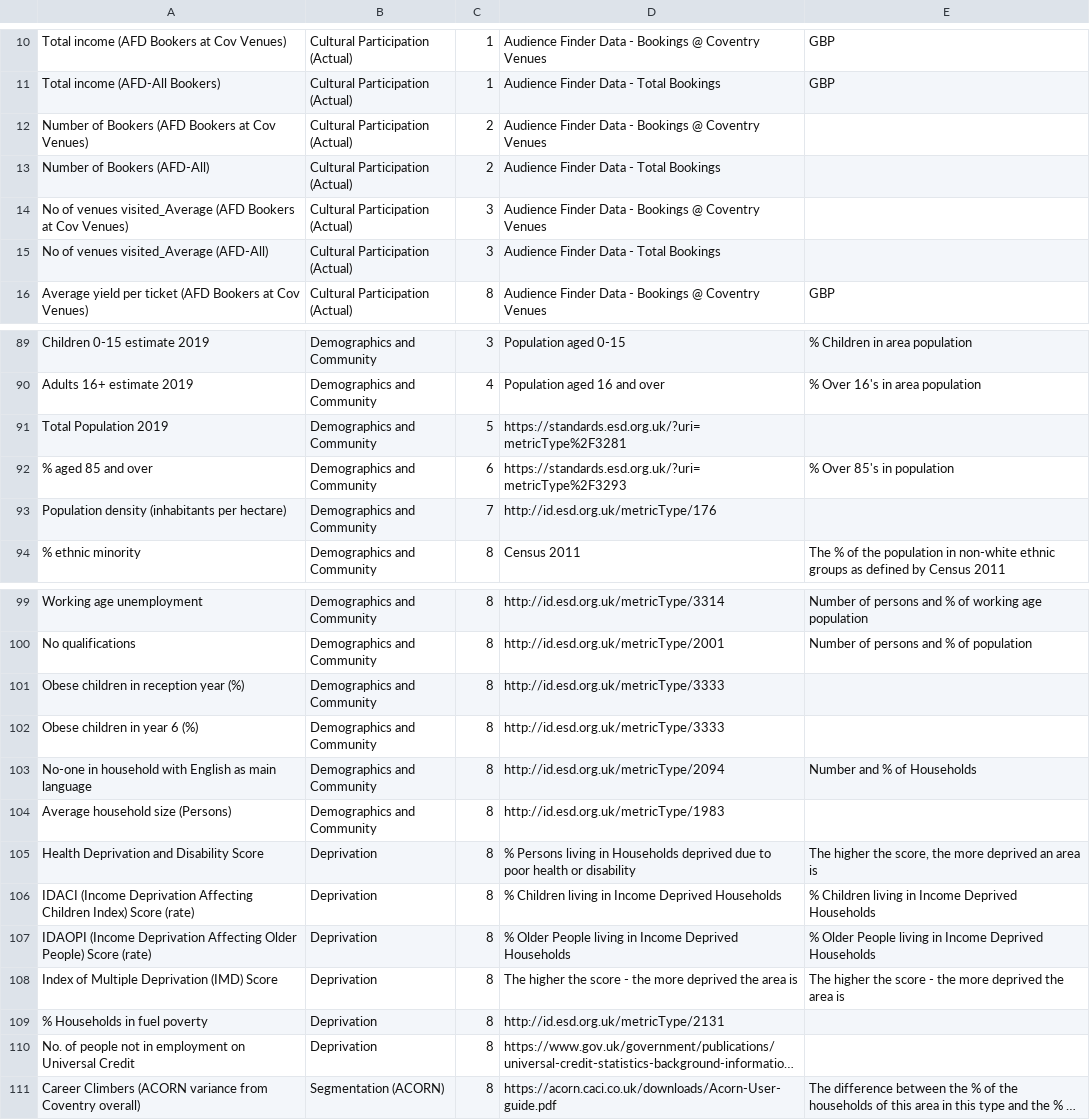
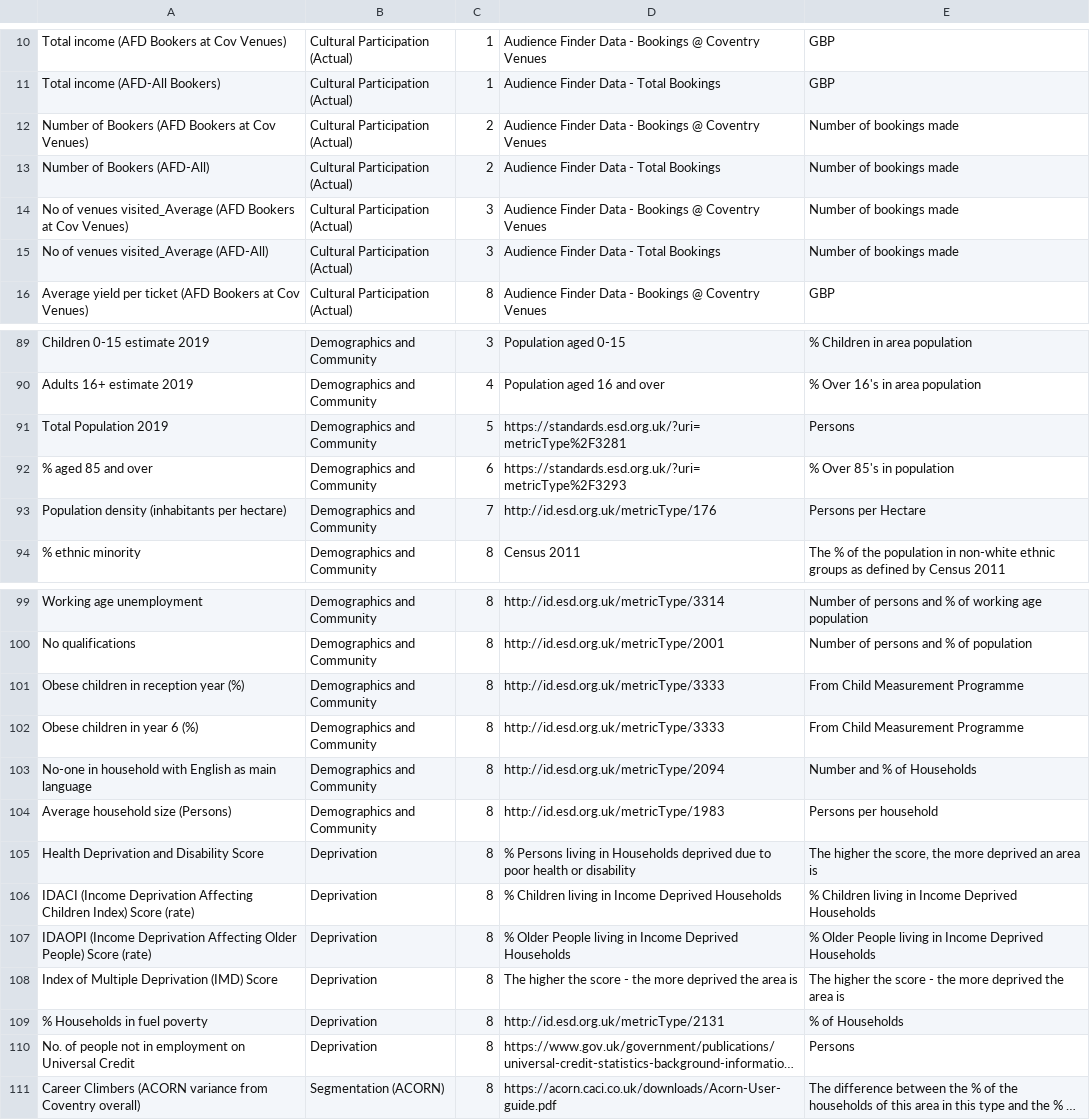
Before and after one commit to coventry-city-council/coventry-city-council.github.io, a CSV file: jcna/metricTypesNotes.csv, drawn as a sheet; only a part is shown, gaps mark what is left out; long unchanged cells end in …; the diff names each change by its address in the sheet, - before the commit and + after, or states it on an @@ line.

Commit message:
Add files via upload

```diff
--- a/jcna/metricTypesNotes.csv
+++ b/jcna/metricTypesNotes.csv
-E12:E15: (empty)
+E12:E15: Number of bookings made
-E91: (empty)
+E91: Persons
-E93: (empty)
+E93: Persons per Hectare
-E101:E102: (empty)
+E101:E102: From Child Measurement Programme
-E104: (empty)
+E104: Persons per household
-E109: (empty)
+E109: % of Households
-E110: (empty)
+E110: Persons
```
